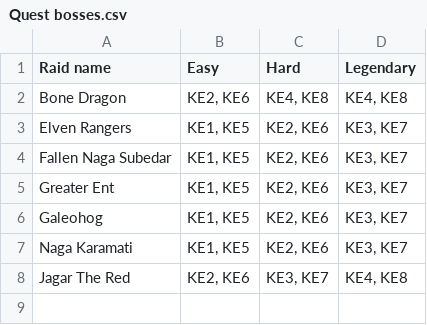
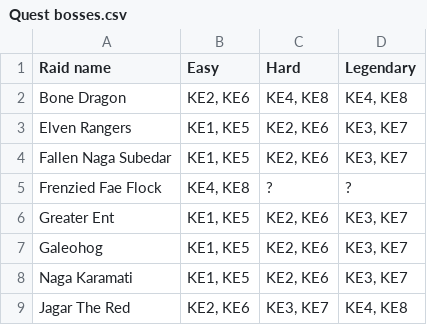
Before and after one commit to Matrix4348/Dragons-of-the-Void---Raid-Loot-Tiers, a CSV file: community-gathered data/On-hit drops/Quest bosses.csv, drawn as a sheet.

Commit message:
Add Frenzied Fae Flock to Quest bosses data

```diff
--- a/community-gathered data/On-hit drops/Quest bosses.csv
+++ b/community-gathered data/On-hit drops/Quest bosses.csv
@@ -4,2 +4,3 @@ Elven Rangers,"KE1, KE5","KE2, KE6","KE3, KE7"
 Fallen Naga Subedar,"KE1, KE5","KE2, KE6","KE3, KE7"
+Frenzied Fae Flock,"KE4, KE8","?","?"
 Greater Ent,"KE1, KE5","KE2, KE6","KE3, KE7"
```
